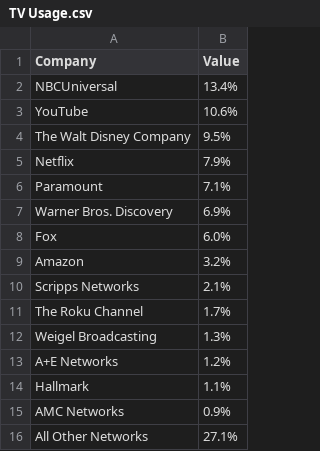
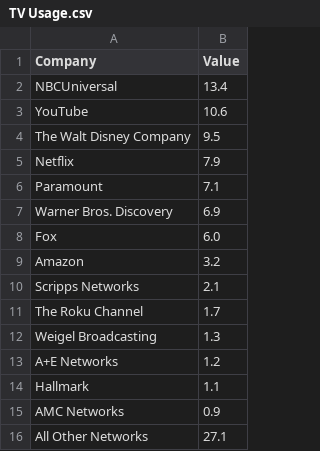
Before and after one commit to james-pearson1/james-pearson1.github.io, a CSV file: Main_Project/TV Usage.csv, drawn as a sheet.

Commit message:
Update TV Usage.csv

```diff
--- a/Main_Project/TV Usage.csv
+++ b/Main_Project/TV Usage.csv
@@ -1,16 +1,16 @@
 Company,Value
-NBCUniversal,13.4%
-YouTube,10.6%
-The Walt Disney Company,9.5%
-Netflix,7.9%
-Paramount,7.1%
-Warner Bros. Discovery,6.9%
-Fox,6.0%
-Amazon,3.2%
-Scripps Networks,2.1%
-The Roku Channel,1.7%
-Weigel Broadcasting,1.3%
-A+E Networks,1.2%
-Hallmark,1.1%
-AMC Networks,0.9%
-All Other Networks ,27.1%
+NBCUniversal,13.4
+YouTube,10.6
+The Walt Disney Company,9.5
+Netflix,7.9
+Paramount,7.1
+Warner Bros. Discovery,6.9
+Fox,6.0
+Amazon,3.2
+Scripps Networks,2.1
+The Roku Channel,1.7
+Weigel Broadcasting,1.3
+A+E Networks,1.2
+Hallmark,1.1
+AMC Networks,0.9
+All Other Networks ,27.1
```
